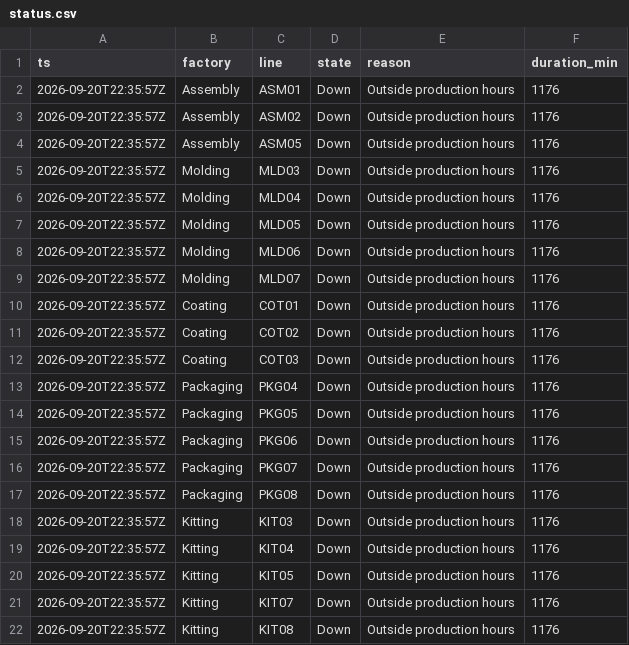
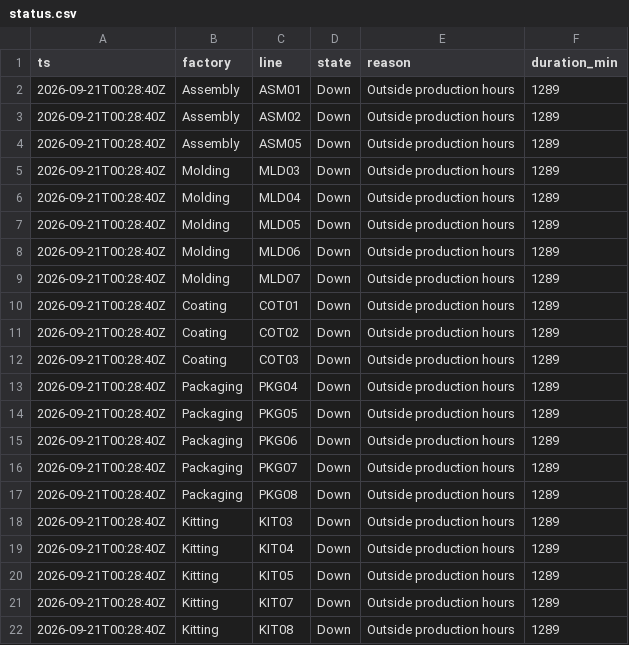
Before and after one commit to todd-cpme/ClearOEEDemo, a CSV file: data/status.csv, drawn as a sheet.

```diff
--- a/data/status.csv
+++ b/data/status.csv
@@ -1,22 +1,22 @@
 ts,factory,line,state,reason,duration_min
-2026-09-20T22:35:57Z,Assembly,ASM01,Down,Outside production hours,1176
-2026-09-20T22:35:57Z,Assembly,ASM02,Down,Outside production hours,1176
-2026-09-20T22:35:57Z,Assembly,ASM05,Down,Outside production hours,1176
-2026-09-20T22:35:57Z,Molding,MLD03,Down,Outside production hours,1176
-2026-09-20T22:35:57Z,Molding,MLD04,Down,Outside production hours,1176
-2026-09-20T22:35:57Z,Molding,MLD05,Down,Outside production hours,1176
-2026-09-20T22:35:57Z,Molding,MLD06,Down,Outside production hours,1176
-2026-09-20T22:35:57Z,Molding,MLD07,Down,Outside production hours,1176
-2026-09-20T22:35:57Z,Coating,COT01,Down,Outside production hours,1176
-2026-09-20T22:35:57Z,Coating,COT02,Down,Outside production hours,1176
-2026-09-20T22:35:57Z,Coating,COT03,Down,Outside production hours,1176
-2026-09-20T22:35:57Z,Packaging,PKG04,Down,Outside production hours,1176
-2026-09-20T22:35:57Z,Packaging,PKG05,Down,Outside production hours,1176
-2026-09-20T22:35:57Z,Packaging,PKG06,Down,Outside production hours,1176
-2026-09-20T22:35:57Z,Packaging,PKG07,Down,Outside production hours,1176
-2026-09-20T22:35:57Z,Packaging,PKG08,Down,Outside production hours,1176
-2026-09-20T22:35:57Z,Kitting,KIT03,Down,Outside production hours,1176
-2026-09-20T22:35:57Z,Kitting,KIT04,Down,Outside production hours,1176
-2026-09-20T22:35:57Z,Kitting,KIT05,Down,Outside production hours,1176
-2026-09-20T22:35:57Z,Kitting,KIT07,Down,Outside production hours,1176
-2026-09-20T22:35:57Z,Kitting,KIT08,Down,Outside production hours,1176
+2026-09-21T00:28:40Z,Assembly,ASM01,Down,Outside production hours,1289
+2026-09-21T00:28:40Z,Assembly,ASM02,Down,Outside production hours,1289
+2026-09-21T00:28:40Z,Assembly,ASM05,Down,Outside production hours,1289
+2026-09-21T00:28:40Z,Molding,MLD03,Down,Outside production hours,1289
+2026-09-21T00:28:40Z,Molding,MLD04,Down,Outside production hours,1289
+2026-09-21T00:28:40Z,Molding,MLD05,Down,Outside production hours,1289
+2026-09-21T00:28:40Z,Molding,MLD06,Down,Outside production hours,1289
+2026-09-21T00:28:40Z,Molding,MLD07,Down,Outside production hours,1289
+2026-09-21T00:28:40Z,Coating,COT01,Down,Outside production hours,1289
+2026-09-21T00:28:40Z,Coating,COT02,Down,Outside production hours,1289
+2026-09-21T00:28:40Z,Coating,COT03,Down,Outside production hours,1289
+2026-09-21T00:28:40Z,Packaging,PKG04,Down,Outside production hours,1289
+2026-09-21T00:28:40Z,Packaging,PKG05,Down,Outside production hours,1289
+2026-09-21T00:28:40Z,Packaging,PKG06,Down,Outside production hours,1289
+2026-09-21T00:28:40Z,Packaging,PKG07,Down,Outside production hours,1289
+2026-09-21T00:28:40Z,Packaging,PKG08,Down,Outside production hours,1289
+2026-09-21T00:28:40Z,Kitting,KIT03,Down,Outside production hours,1289
+2026-09-21T00:28:40Z,Kitting,KIT04,Down,Outside production hours,1289
+2026-09-21T00:28:40Z,Kitting,KIT05,Down,Outside production hours,1289
+2026-09-21T00:28:40Z,Kitting,KIT07,Down,Outside production hours,1289
+2026-09-21T00:28:40Z,Kitting,KIT08,Down,Outside production hours,1289
```
Also changed, not shown: data/rollup_line.csv, 2 other files.
